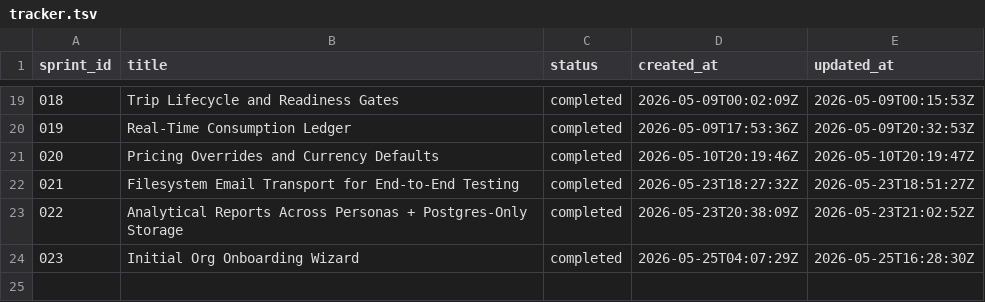
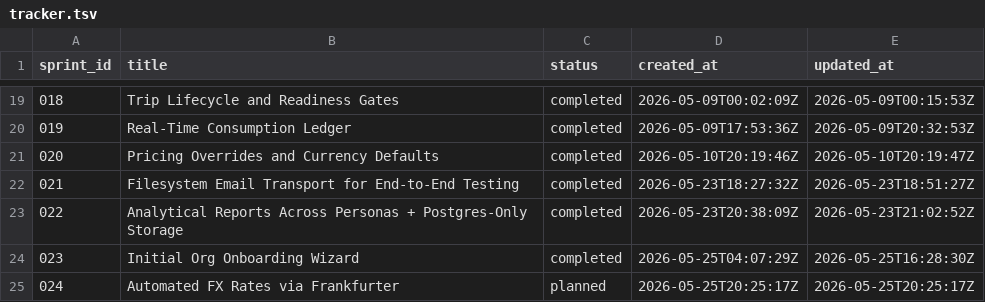
Before and after one commit to karimfan/liveaboard, a TSV file: docs/sprints/tracker.tsv, drawn as a sheet; only a part is shown, gaps mark what is left out; the diff names each change by its address in the sheet, - before the commit and + after, or states it on an @@ line.

```diff
--- a/docs/sprints/tracker.tsv
+++ b/docs/sprints/tracker.tsv
+row 25: 024 | Automated FX Rates via Frankfurter | planned | 2026-05-25T20:25:17Z | 2026-05-25T20:25:17Z
```
Also changed, not shown: 6 other files.
